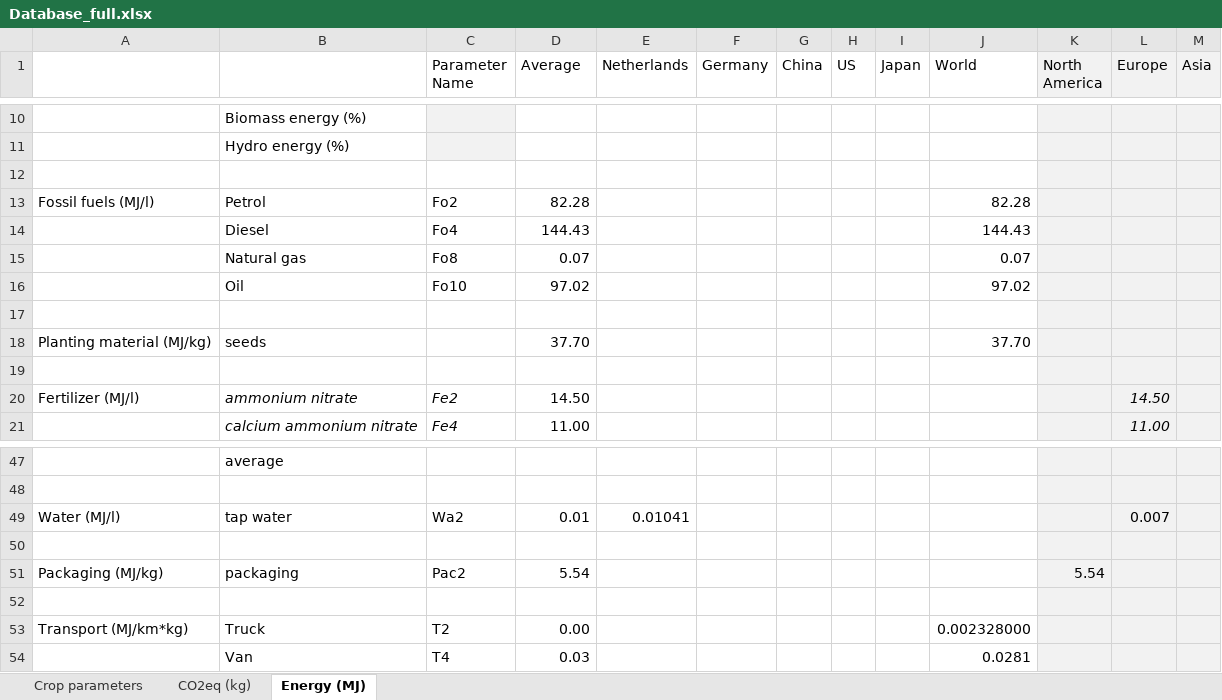
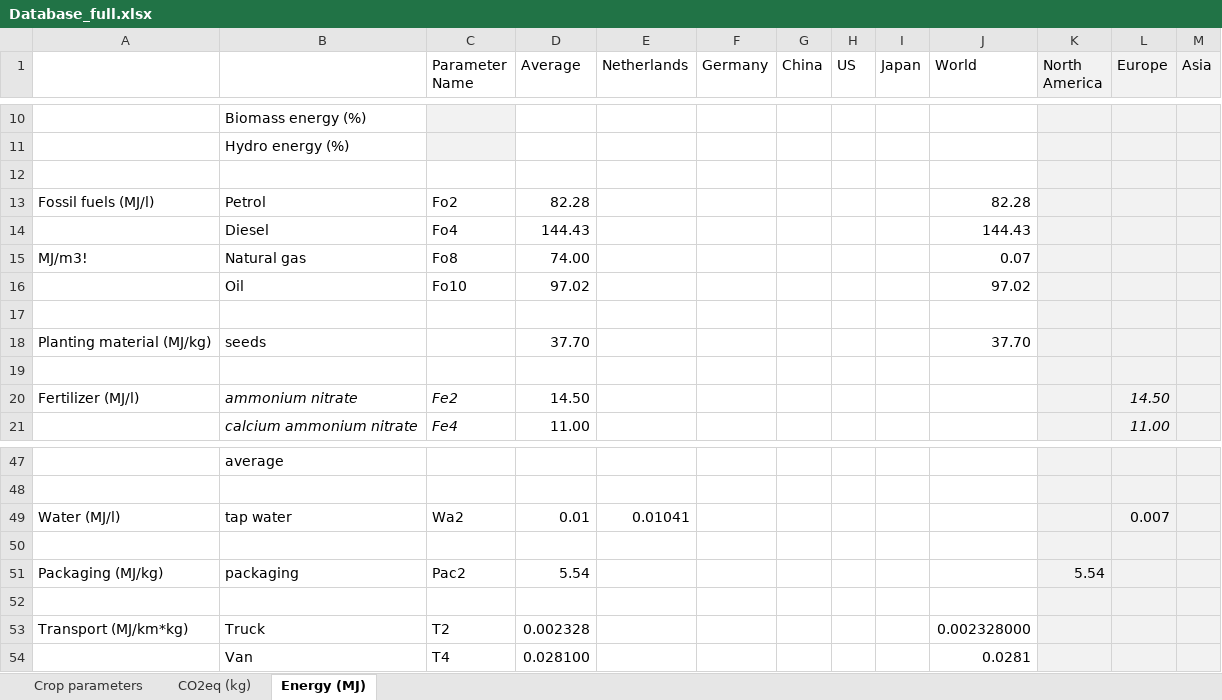
Before and after one commit to JaapWeerheim/ACT2321, an Excel workbook: Database_full.xlsx, sheet Energy (MJ), drawn as a sheet; only a part is shown, gaps mark what is left out; values as stored, in another font and other column widths than the file's, no borders; the diff names each change by its address in the sheet, - before the commit and + after, or states it on an @@ line.

```diff
--- a/Database_full.xlsx (sheet Energy (MJ))
+++ b/Database_full.xlsx (sheet Energy (MJ))
-A15: (empty)
+A15: MJ/m3!
-D15 (Average): 0.07
+D15 (Average): 74.00
-D53 (Average): 0.00
+D53 (Average): 0.002328
-D54 (Average): 0.03
+D54 (Average): 0.028100
```
Also changed, not shown: sheet CO2eq (kg), 1 other file.
